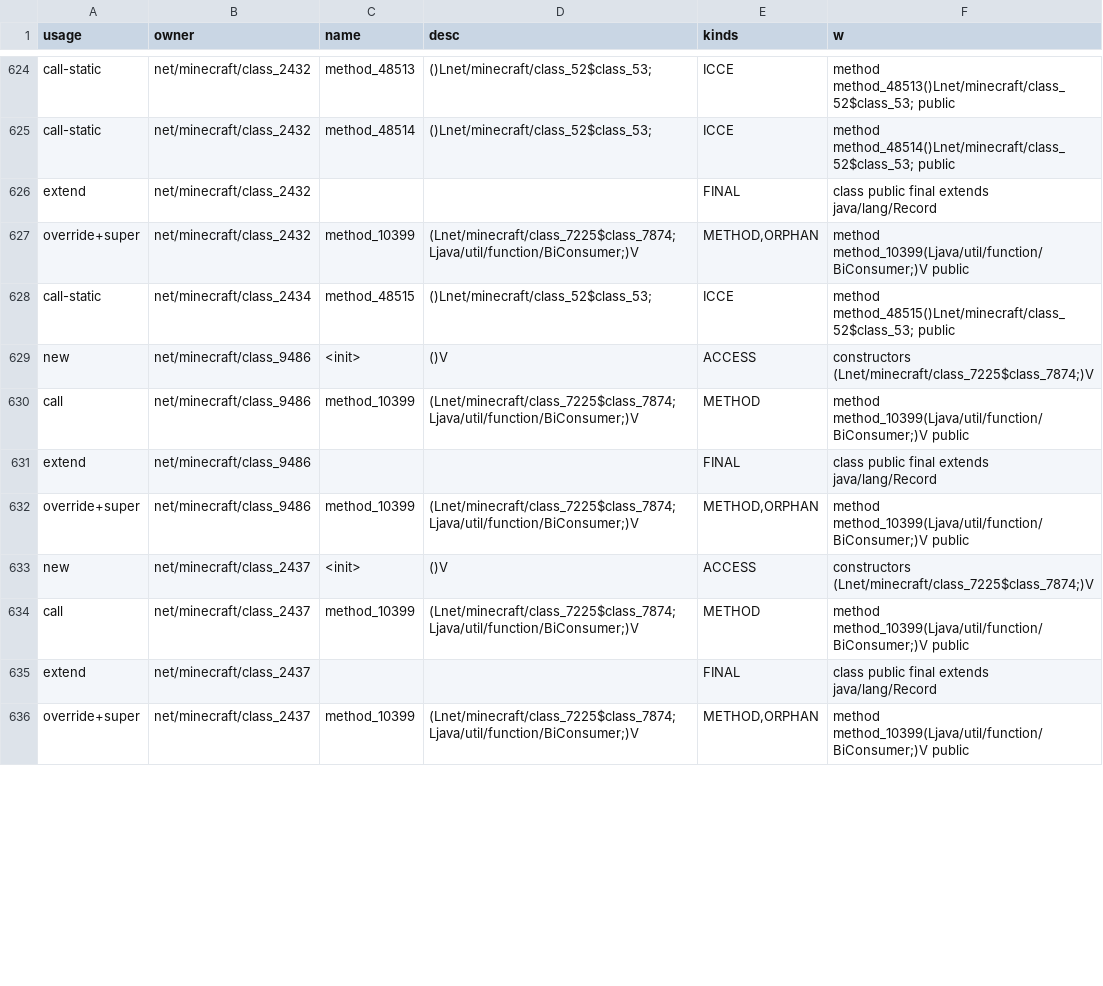
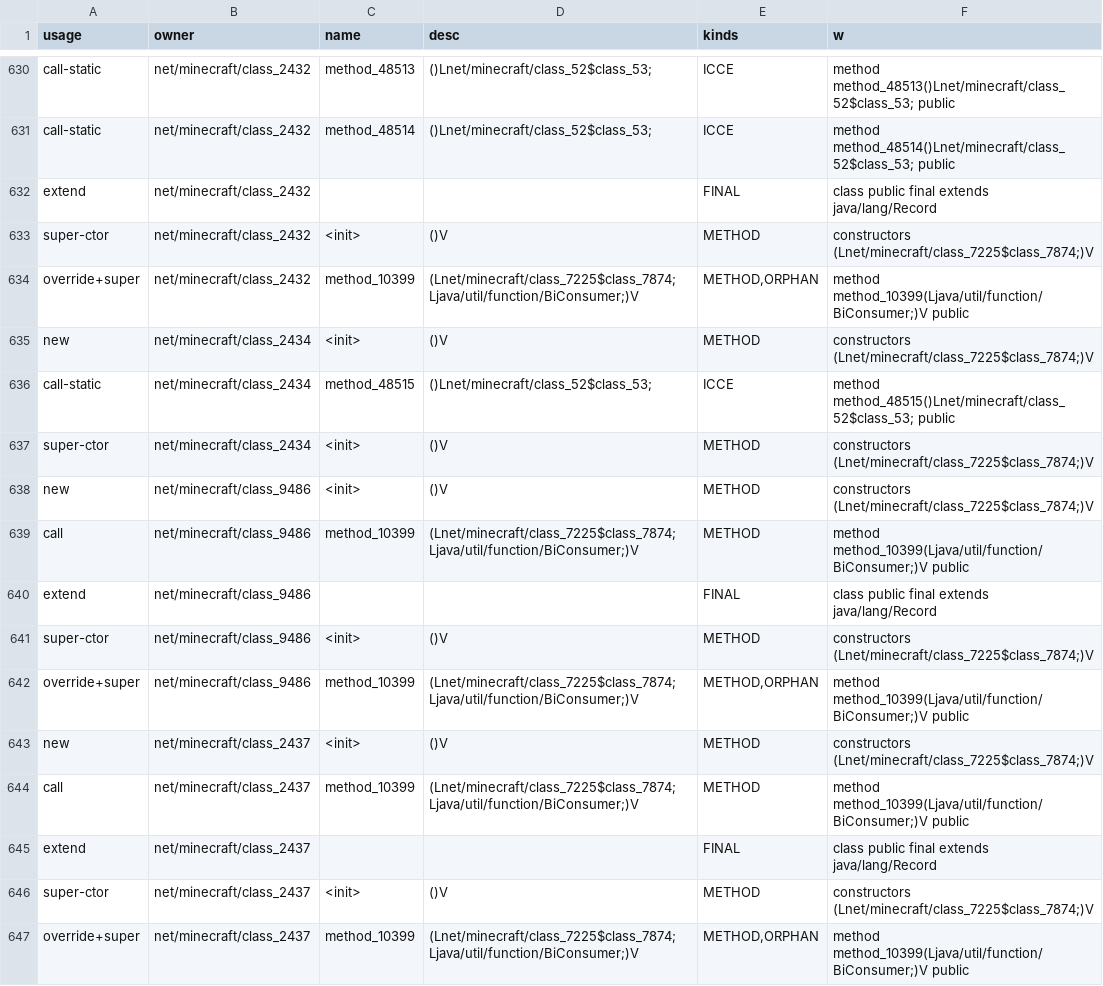
Before and after one commit to dextawa/CenturyBridge, a TSV file: core/segments/damage/1.20.6__1.21.damage.tsv, drawn as a sheet; only a part is shown, gaps mark what is left out; the diff covers the shown part only.

```diff
--- a/core/segments/damage/1.20.6__1.21.damage.tsv
+++ b/core/segments/damage/1.20.6__1.21.damage.tsv
@@ -626,11 +632,16 @@ call-static	net/minecraft/class_2432	method_48514	()Lnet/minecraft/class_52$clas
 extend	net/minecraft/class_2432			FINAL	class public final extends java/lang/Record
+super-ctor	net/minecraft/class_2432	<init>	()V	METHOD	constructors (Lnet/minecraft/class_7225$class_7874;)V
 override+super	net/minecraft/class_2432	method_10399	(Lnet/minecraft/class_7225$class_7874;Ljava/util/function/BiConsumer;)V	METHOD,ORPHAN	method method_10399(Ljava/util/function/BiConsumer;)V public
+new	net/minecraft/class_2434	<init>	()V	METHOD	constructors (Lnet/minecraft/class_7225$class_7874;)V
 call-static	net/minecraft/class_2434	method_48515	()Lnet/minecraft/class_52$class_53;	ICCE	method method_48515()Lnet/minecraft/class_52$class_53; public
-new	net/minecraft/class_9486	<init>	()V	ACCESS	constructors (Lnet/minecraft/class_7225$class_7874;)V
+super-ctor	net/minecraft/class_2434	<init>	()V	METHOD	constructors (Lnet/minecraft/class_7225$class_7874;)V
+new	net/minecraft/class_9486	<init>	()V	METHOD	constructors (Lnet/minecraft/class_7225$class_7874;)V
 call	net/minecraft/class_9486	method_10399	(Lnet/minecraft/class_7225$class_7874;Ljava/util/function/BiConsumer;)V	METHOD	method method_10399(Ljava/util/function/BiConsumer;)V public
 extend	net/minecraft/class_9486			FINAL	class public final extends java/lang/Record
+super-ctor	net/minecraft/class_9486	<init>	()V	METHOD	constructors (Lnet/minecraft/class_7225$class_7874;)V
 override+super	net/minecraft/class_9486	method_10399	(Lnet/minecraft/class_7225$class_7874;Ljava/util/function/BiConsumer;)V	METHOD,ORPHAN	method method_10399(Ljava/util/function/BiConsumer;)V public
-new	net/minecraft/class_2437	<init>	()V	ACCESS	constructors (Lnet/minecraft/class_7225$class_7874;)V
+new	net/minecraft/class_2437	<init>	()V	METHOD	constructors (Lnet/minecraft/class_7225$class_7874;)V
 call	net/minecraft/class_2437	method_10399	(Lnet/minecraft/class_7225$class_7874;Ljava/util/function/BiConsumer;)V	METHOD	method method_10399(Ljava/util/function/BiConsumer;)V public
 extend	net/minecraft/class_2437			FINAL	class public final extends java/lang/Record
+super-ctor	net/minecraft/class_2437	<init>	()V	METHOD	constructors (Lnet/minecraft/class_7225$class_7874;)V
 override+super	net/minecraft/class_2437	method_10399	(Lnet/minecraft/class_7225$class_7874;Ljava/util/function/BiConsumer;)V	METHOD,ORPHAN	method method_10399(Ljava/util/function/BiConsumer;)V public
```
Also changed, not shown: 9 added rows and 6 edited cells elsewhere in this file, core/segments/damage/1.21.10__1.21.11.damage.tsv, core/segments/damage/1.21.1__1.21.2.damage.tsv, 9 other files.
